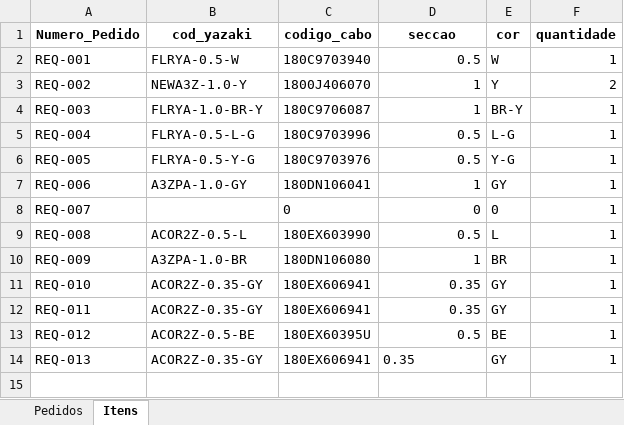
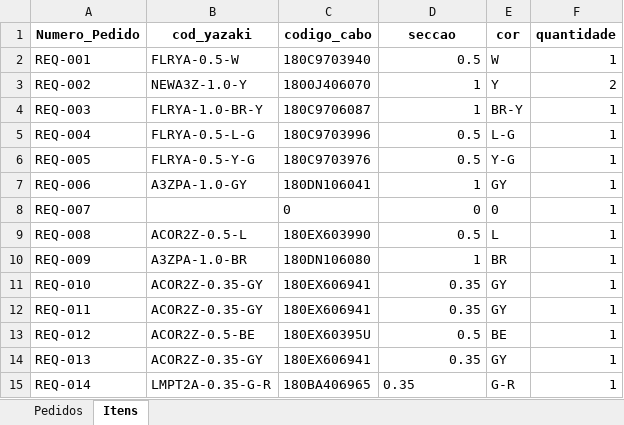
Before and after one commit to Washington-Vieira/pedidos_bobina, an Excel workbook: pedidos.xlsx, sheet Itens, drawn as a sheet; values as stored, in another font and other column widths than the file's, no borders; the diff names each change by its address in the sheet, - before the commit and + after, or states it on an @@ line.

```diff
--- a/pedidos.xlsx (sheet Itens)
+++ b/pedidos.xlsx (sheet Itens)
-D14 alignment: left
+D14 alignment: right
+row 15: REQ-014 | LMPT2A-0.35-G-R | 180BA406965 | 0.35 | G-R | 1
```
Also changed, not shown: sheet Pedidos.
